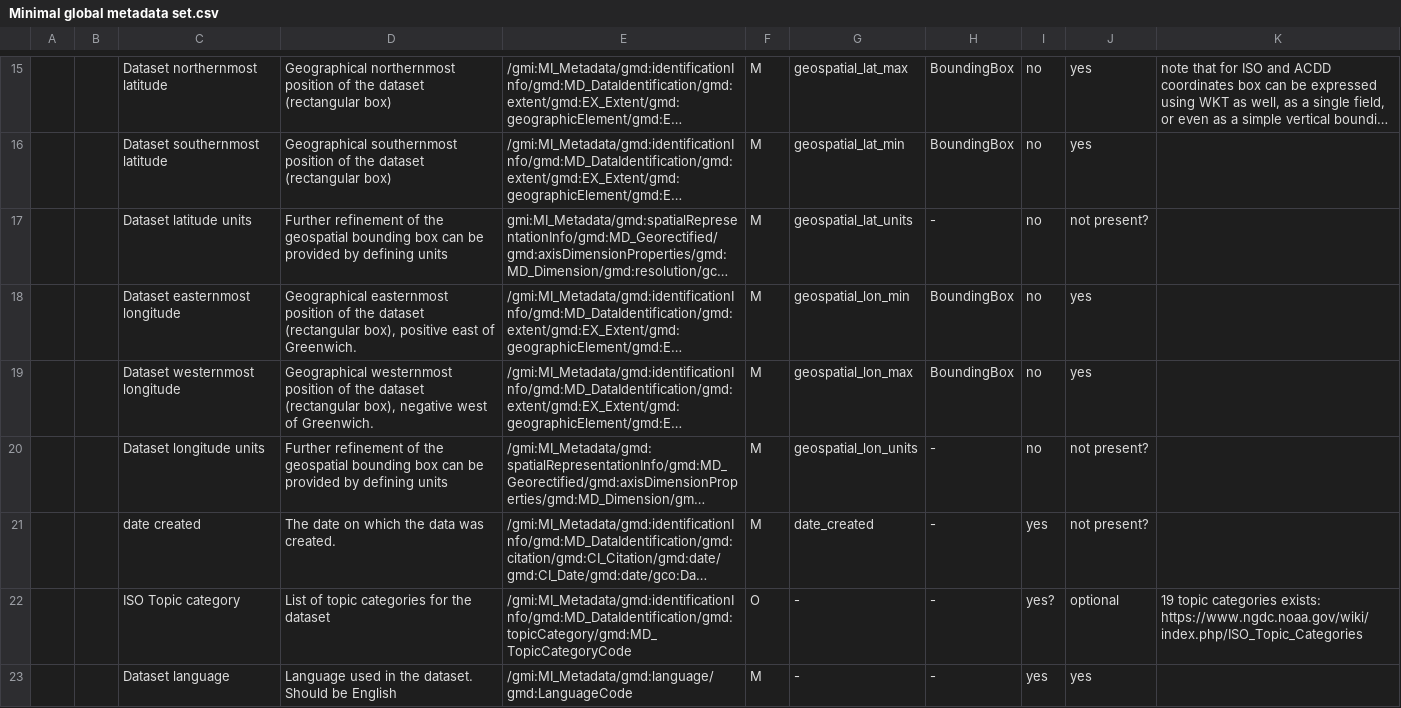
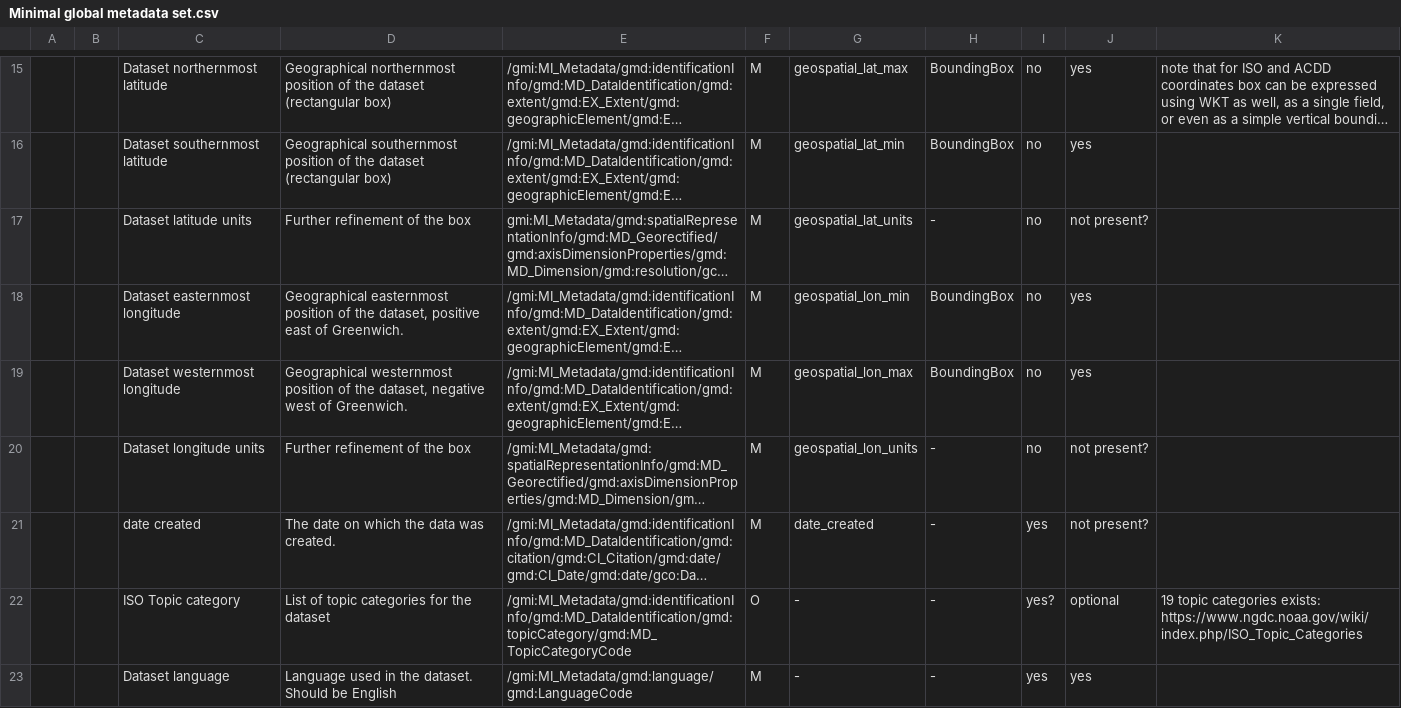
Before and after one commit to CorradoMotta/FAIR-Data-in-Marine-Robotics, a CSV file: tables/Minimal global metadata set.csv, drawn as a sheet; only a part is shown, gaps mark what is left out; long unchanged cells end in …; the diff covers the shown part only; the diff names each change by its address in the sheet, - before the commit and + after, or states it on an @@ line.

```diff
--- a/tables/Minimal global metadata set.csv
+++ b/tables/Minimal global metadata set.csv
-D17: …of the geospatial bounding box can be provided by defining units
+D17: …of the box
-D18: …of the dataset (rectangular box), positive east…
+D18: …of the dataset, positive east…
-D19: …of the dataset (rectangular box), negative west…
+D19: …of the dataset, negative west…
-D20: …of the geospatial bounding box can be provided by defining units
+D20: …of the box
```
Also changed, not shown: 14 edited cells elsewhere in this file, 8 other files.
